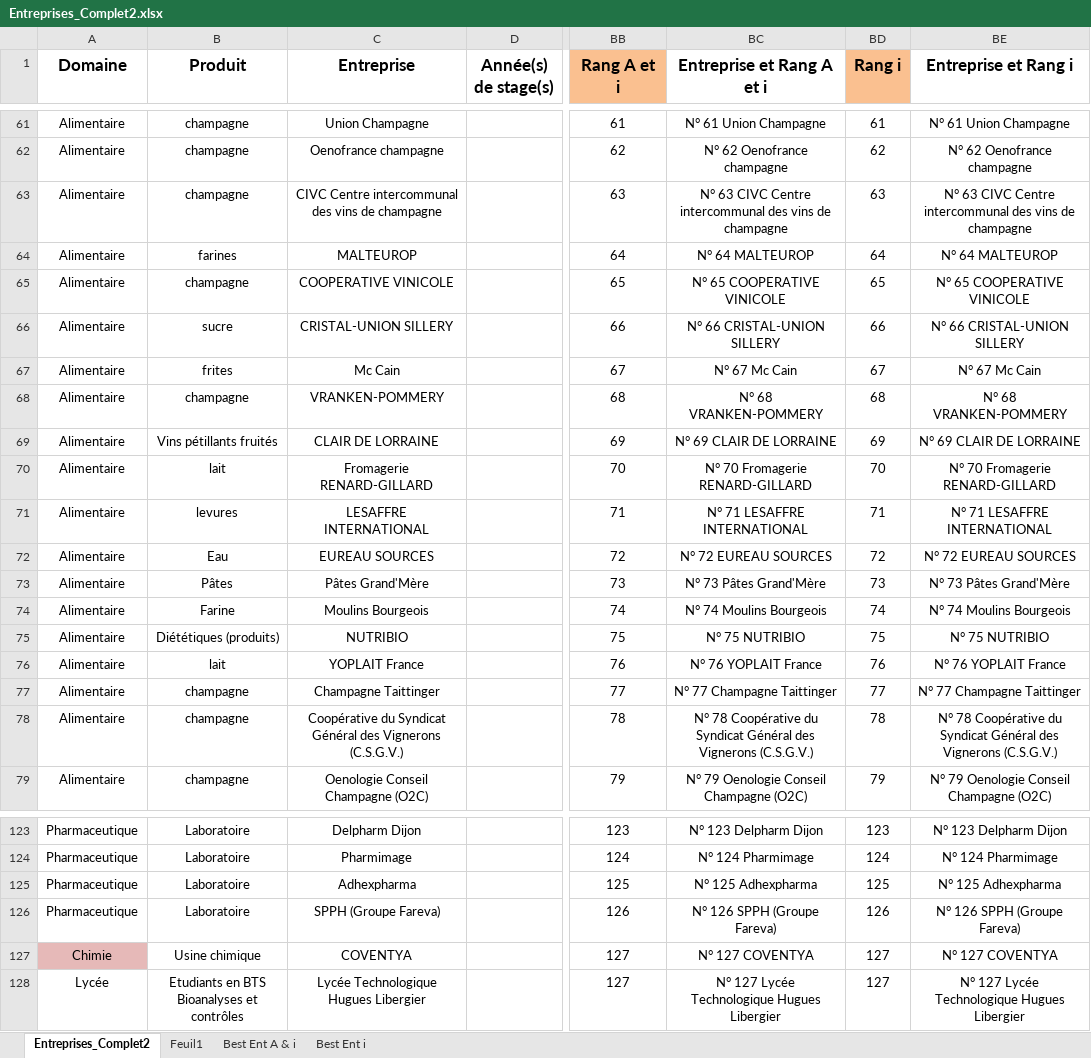
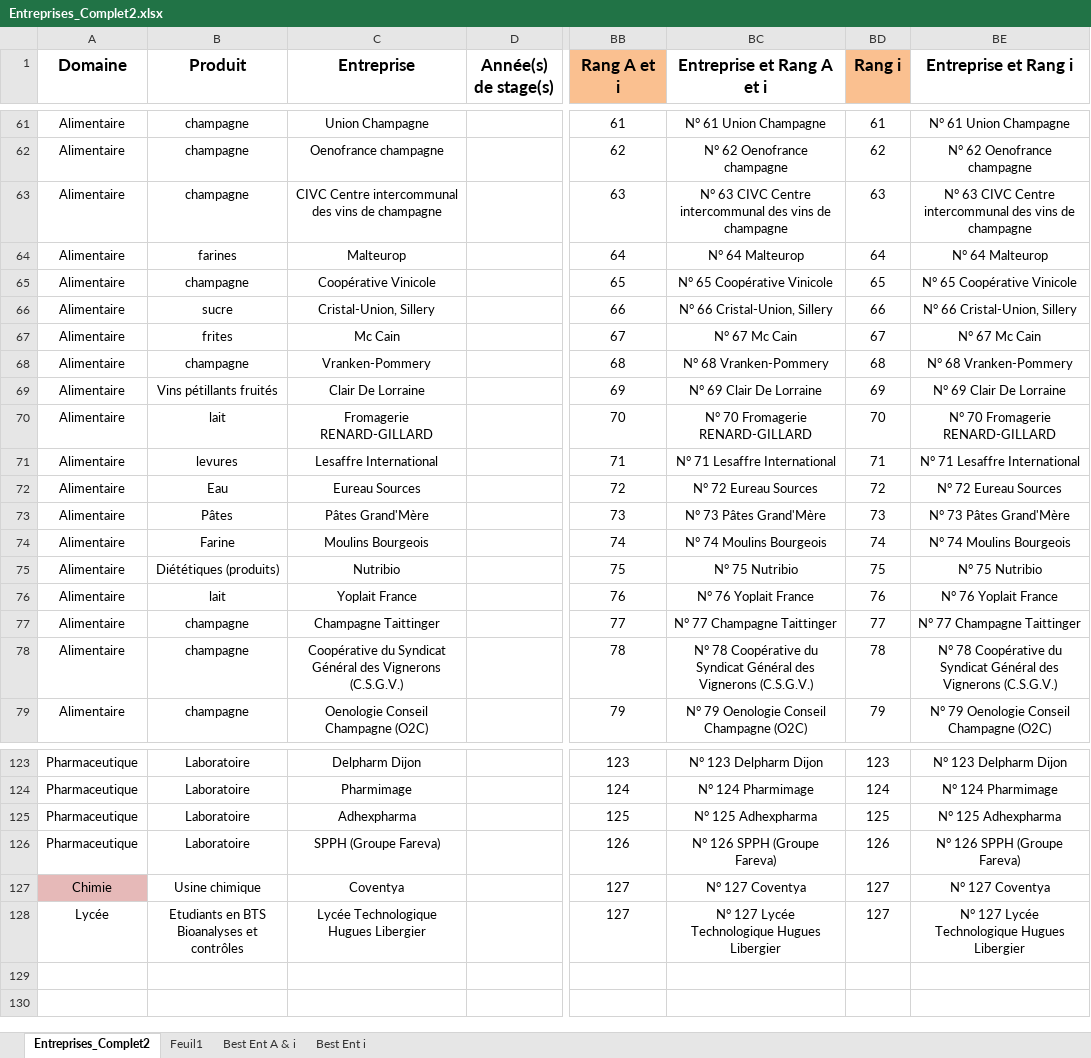
Before and after one commit to dfialaire/Test_Jupyter1, an Excel workbook: Entreprises_Complet2.xlsx, sheet Entreprises_Complet2, drawn as a sheet; only a part is shown, gaps mark what is left out; values as stored, in another font and other column widths than the file's, no borders; the diff covers the shown part only; the diff names each change by its address in the sheet, - before the commit and + after, or states it on an @@ line.

```diff
--- a/Entreprises_Complet2.xlsx (sheet Entreprises_Complet2)
+++ b/Entreprises_Complet2.xlsx (sheet Entreprises_Complet2)
-C64 (Entreprise): MALTEUROP
+C64 (Entreprise): Malteurop
-BC64 (Entreprise et Rang A et i): N° 64 MALTEUROP
+BC64 (Entreprise et Rang A et i): N° 64 Malteurop
-BE64 (Entreprise et Rang i): N° 64 MALTEUROP
+BE64 (Entreprise et Rang i): N° 64 Malteurop
-C65 (Entreprise): COOPERATIVE VINICOLE
+C65 (Entreprise): Coopérative Vinicole
-BC65 (Entreprise et Rang A et i): N° 65 COOPERATIVE VINICOLE
+BC65 (Entreprise et Rang A et i): N° 65 Coopérative Vinicole
-BE65 (Entreprise et Rang i): N° 65 COOPERATIVE VINICOLE
+BE65 (Entreprise et Rang i): N° 65 Coopérative Vinicole
-C66 (Entreprise): CRISTAL-UNION SILLERY
+C66 (Entreprise): Cristal-Union, Sillery
-BC66 (Entreprise et Rang A et i): N° 66 CRISTAL-UNION SILLERY
+BC66 (Entreprise et Rang A et i): N° 66 Cristal-Union, Sillery
-BE66 (Entreprise et Rang i): N° 66 CRISTAL-UNION SILLERY
+BE66 (Entreprise et Rang i): N° 66 Cristal-Union, Sillery
-C68 (Entreprise): VRANKEN-POMMERY
+C68 (Entreprise): Vranken-Pommery
-BC68 (Entreprise et Rang A et i): N° 68 VRANKEN-POMMERY
+BC68 (Entreprise et Rang A et i): N° 68 Vranken-Pommery
-BE68 (Entreprise et Rang i): N° 68 VRANKEN-POMMERY
+BE68 (Entreprise et Rang i): N° 68 Vranken-Pommery
-C69 (Entreprise): CLAIR DE LORRAINE
+C69 (Entreprise): Clair De Lorraine
-BC69 (Entreprise et Rang A et i): N° 69 CLAIR DE LORRAINE
+BC69 (Entreprise et Rang A et i): N° 69 Clair De Lorraine
-BE69 (Entreprise et Rang i): N° 69 CLAIR DE LORRAINE
+BE69 (Entreprise et Rang i): N° 69 Clair De Lorraine
-C71 (Entreprise): LESAFFRE INTERNATIONAL
+C71 (Entreprise): Lesaffre International
-BC71 (Entreprise et Rang A et i): N° 71 LESAFFRE INTERNATIONAL
+BC71 (Entreprise et Rang A et i): N° 71 Lesaffre International
-BE71 (Entreprise et Rang i): N° 71 LESAFFRE INTERNATIONAL
+BE71 (Entreprise et Rang i): N° 71 Lesaffre International
-C72 (Entreprise): EUREAU SOURCES
+C72 (Entreprise): Eureau Sources
-BC72 (Entreprise et Rang A et i): N° 72 EUREAU SOURCES
+BC72 (Entreprise et Rang A et i): N° 72 Eureau Sources
-BE72 (Entreprise et Rang i): N° 72 EUREAU SOURCES
+BE72 (Entreprise et Rang i): N° 72 Eureau Sources
-C75 (Entreprise): NUTRIBIO
+C75 (Entreprise): Nutribio
-BC75 (Entreprise et Rang A et i): N° 75 NUTRIBIO
+BC75 (Entreprise et Rang A et i): N° 75 Nutribio
-BE75 (Entreprise et Rang i): N° 75 NUTRIBIO
+BE75 (Entreprise et Rang i): N° 75 Nutribio
-C76 (Entreprise): YOPLAIT France
+C76 (Entreprise): Yoplait France
-BC76 (Entreprise et Rang A et i): N° 76 YOPLAIT France
+BC76 (Entreprise et Rang A et i): N° 76 Yoplait France
-BE76 (Entreprise et Rang i): N° 76 YOPLAIT France
+BE76 (Entreprise et Rang i): N° 76 Yoplait France
-C127 (Entreprise): COVENTYA
+C127 (Entreprise): Coventya
-BC127 (Entreprise et Rang A et i): N° 127 COVENTYA
+BC127 (Entreprise et Rang A et i): N° 127 Coventya
-BE127 (Entreprise et Rang i): N° 127 COVENTYA
+BE127 (Entreprise et Rang i): N° 127 Coventya
```
Also changed, not shown: 105 edited cells elsewhere in this sheet, charts or pictures, 1 other file.
